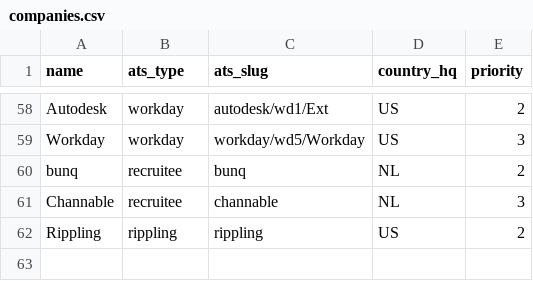
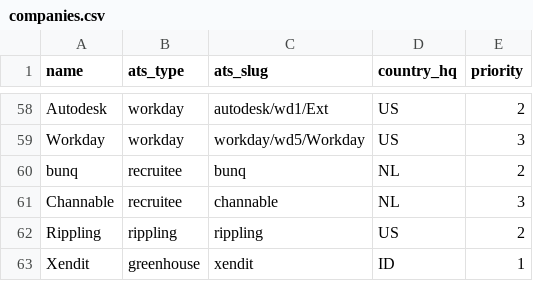
Before and after one commit to tomtomtomdev/Beacon, a CSV file: seeds/companies.csv, drawn as a sheet; only a part is shown, gaps mark what is left out.

```diff
--- a/seeds/companies.csv
+++ b/seeds/companies.csv
@@ -62 +62,2 @@ Channable,recruitee,channable,NL,3
 Rippling,rippling,rippling,US,2
+Xendit,greenhouse,xendit,ID,1
```
Also changed, not shown: 6 other files.
